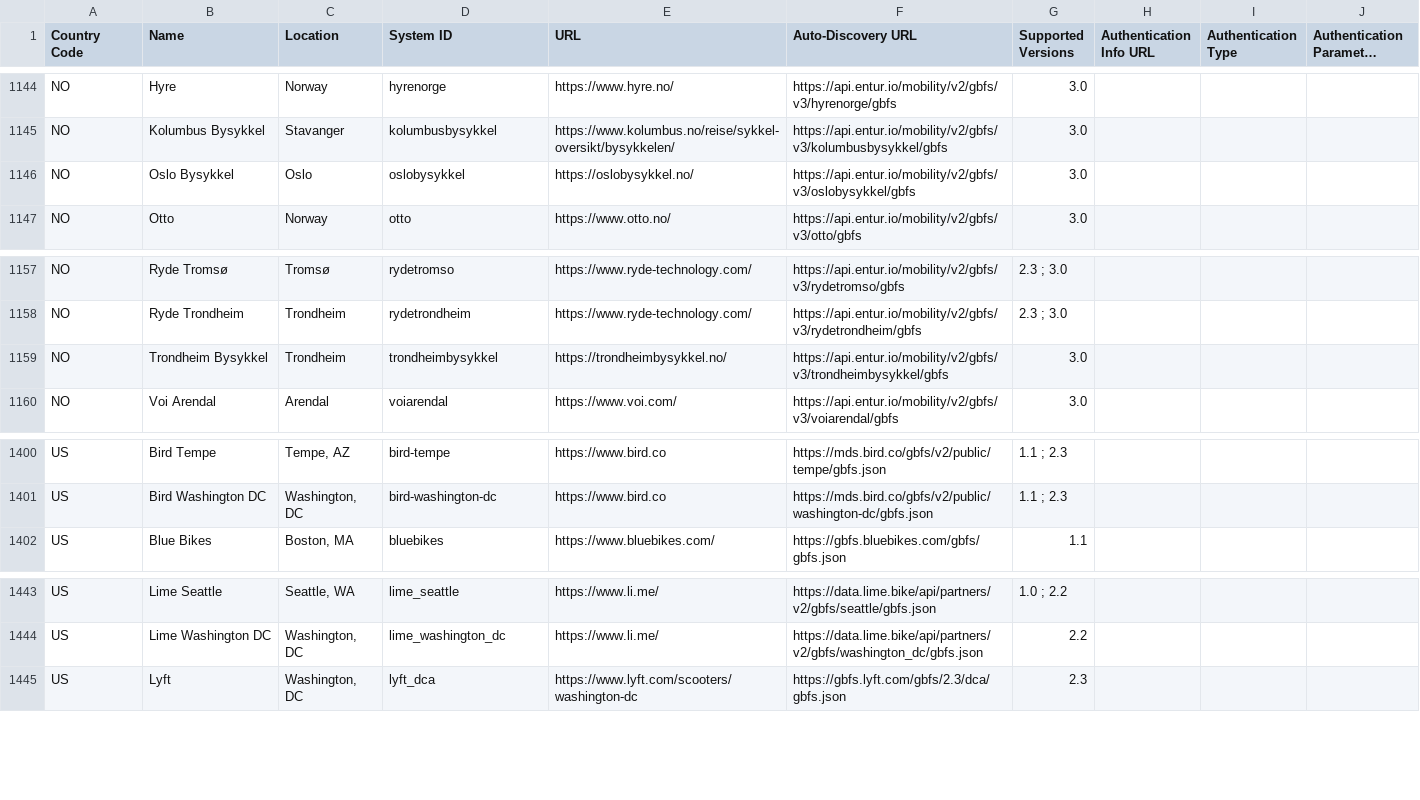
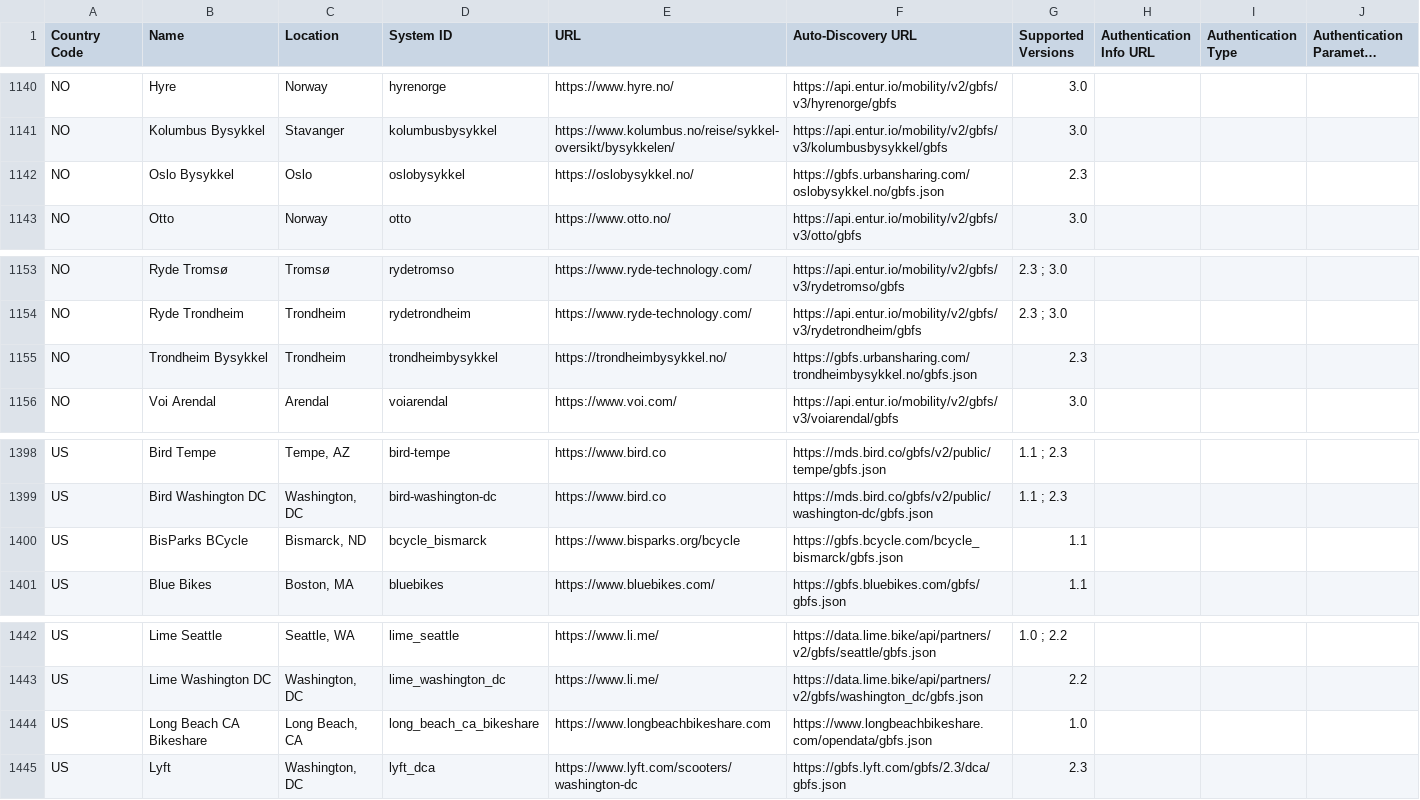
Before and after one commit to Matej-Hlatky/gbfs_dart, a CSV file: tool/systems.csv, drawn as a sheet; only a part is shown, gaps mark what is left out; long unchanged cells end in …; the diff covers the shown part only.

Commit message:
Update systems
Based on commit 22909bda77ec006e56eed98a6317091a4bdc11d1 from https://github.com/MobilityData/gbfs

```diff
--- a/tool/systems.csv
+++ b/tool/systems.csv
@@ -1145,3 +1141,3 @@ NO,Hyre,Norway,hyrenorge,https://www.hyre.no/,https://api.entur.io/mobility/v2/g
 NO,Kolumbus Bysykkel,Stavanger,kolumbusbysykkel,https://www.kolumbus.no/reise/sykkel-oversikt/bysykkelen/,https://api.entur.io/mobility/v2/gbfs/v3/kolumbusbysykkel/gbfs,3.0,,,
-NO,Oslo Bysykkel,Oslo,oslobysykkel,https://oslobysykkel.no/,https://api.entur.io/mobility/v2/gbfs/v3/oslobysykkel/gbfs,3.0,,,
+NO,Oslo Bysykkel,Oslo,oslobysykkel,https://oslobysykkel.no/,https://gbfs.urbansharing.com/oslobysykkel.no/gbfs.json,2.3,,,
 NO,Otto,Norway,otto,https://www.otto.no/,https://api.entur.io/mobility/v2/gbfs/v3/otto/gbfs,3.0,,,
@@ -1158,3 +1154,3 @@ NO,Ryde Tromsø,Tromsø,rydetromso,https://www.ryde-technology.com/,https://api.
 NO,Ryde Trondheim,Trondheim,rydetrondheim,https://www.ryde-technology.com/,https://api.entur.io/mobility/v2/gbfs/v3/rydetrondheim/gbfs,2.3 ; 3.0,,,
-NO,Trondheim Bysykkel,Trondheim,trondheimbysykkel,https://trondheimbysykkel.no/,https://api.entur.io/mobility/v2/gbfs/v3/trondheimbysykkel/gbfs,3.0,,,
+NO,Trondheim Bysykkel,Trondheim,trondheimbysykkel,https://trondheimbysykkel.no/,https://gbfs.urbansharing.com/trondheimbysykkel.no/gbfs.json,2.3,,,
 NO,Voi Arendal,Arendal,voiarendal,https://www.voi.com/,https://api.entur.io/mobility/v2/gbfs/v3/voiarendal/gbfs,3.0,,,
@@ -1401,2 +1399,3 @@ US,Bird Tempe,"Tempe, AZ",bird-tempe,https://www.bird.co,https://mds.bird.co/gbf
 US,Bird Washington DC,"Washington, DC",bird-washington-dc,https://www.bird.co,https://mds.bird.co/gbfs/v2/public/washington-dc/gbfs.json,1.1 ; 2.3,,,
+US,BisParks BCycle,"Bismarck, ND",bcycle_bismarck,https://www.bisparks.org/bcycle,https://gbfs.bcycle.com/bcycle_bismarck/gbfs.json,1.1,,,
 US,Blue Bikes,"Boston, MA",bluebikes,https://www.bluebikes.com/,https://gbfs.bluebikes.com/gbfs/gbfs.json,1.1,,,
@@ -1444,2 +1443,3 @@ US,Lime Seattle,"Seattle, WA",lime_seattle,https://www.li.me/,https://data.lime.
 US,Lime Washington DC,"Washington, DC",lime_washington_dc,https://www.li.me/,https://data.lime.bike/api/partners/v2/gbfs/washington_dc/gbfs.json,2.2,,,
+US,Long Beach CA Bikeshare,"Long Beach, CA",long_beach_ca_bikeshare,https://www.longbeachbikeshare.com,https://www.longbeachbikeshare.com/opendata/gbfs.json,1.0,,,
 US,Lyft,"Washington, DC",lyft_dca,https://www.lyft.com/scooters/washington-dc,https://gbfs.lyft.com/gbfs/2.3/dca/gbfs.json,2.3,,,
```
Also changed, not shown: 4 added rows, 6 removed rows and 1 edited cell elsewhere in this file, 1 other file.
